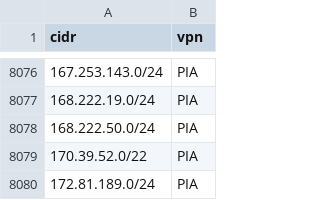
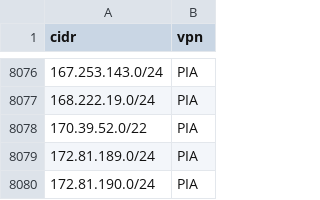
Before and after one commit to millshre5/vpnips, a CSV file: vpn_ip_provider_list.csv, drawn as a sheet; only a part is shown, gaps mark what is left out; the shorter side is filled out with more unchanged rows; the diff covers the shown part only.

```diff
--- a/vpn_ip_provider_list.csv
+++ b/vpn_ip_provider_list.csv
@@ -8077,3 +8077,2 @@ cidr,vpn
 168.222.19.0/24,PIA
-168.222.50.0/24,PIA
 170.39.52.0/22,PIA
```
Also changed, not shown: 6 added rows and 6 removed rows elsewhere in this file.
